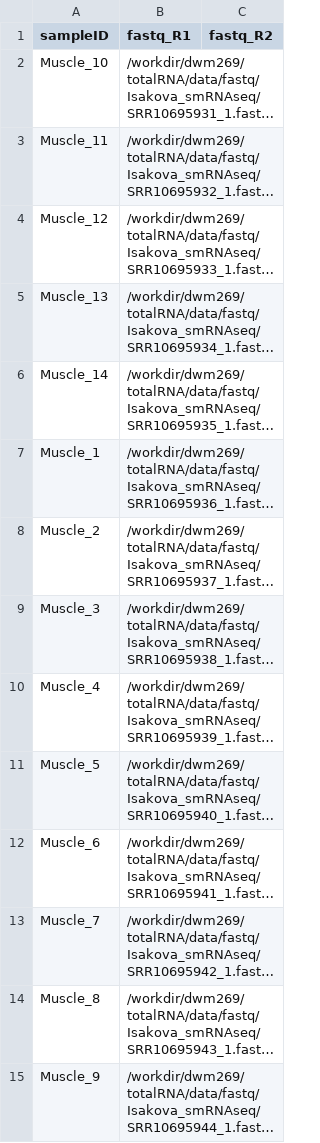
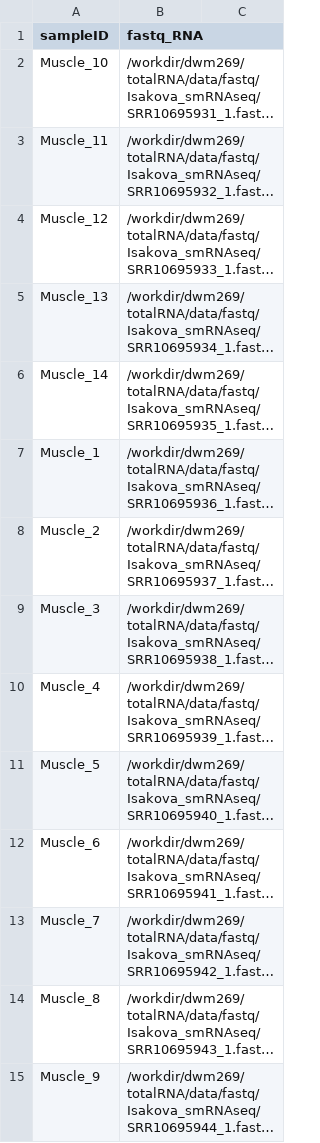
Before and after one commit to mckellardw/DWM_utils, a CSV file: align_pipes/bulk_STAR_smRNAseq/sample_sheets/Isakova_smRNA-sample_sheet.csv, drawn as a sheet; long unchanged cells end in …; the diff names each change by its address in the sheet, - before the commit and + after, or states it on an @@ line.

Commit message:
- Added rules to smRNA pipeline for pseudobulk analysis of TXG data - Sample sheet updates for smRNA

```diff
--- a/align_pipes/bulk_STAR_smRNAseq/sample_sheets/Isakova_smRNA-sample_sheet.csv
+++ b/align_pipes/bulk_STAR_smRNAseq/sample_sheets/Isakova_smRNA-sample_sheet.csv
-B1: fastq_R1
+B1: fastq_RNA
-C1: fastq_R2
+C1: (empty)
```
Also changed, not shown: align_pipes/bulk_STAR_smRNAseq/sample_sheets/smC2C-sample_sheet.csv, 3 other files.
